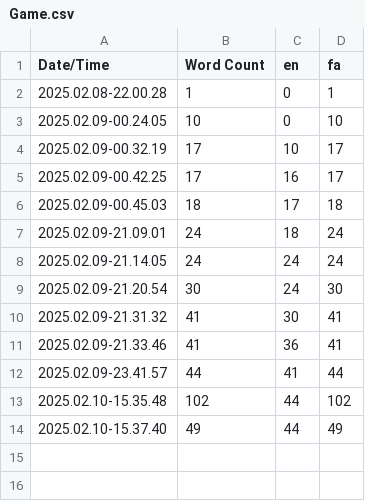
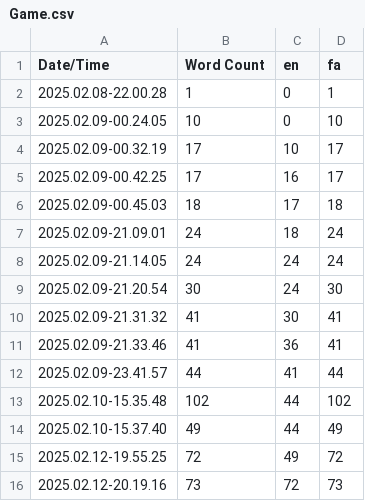
Before and after one commit to G4meDev/Gear, a CSV file: Content/Localization/Game/Game.csv, drawn as a sheet.

```diff
--- a/Content/Localization/Game/Game.csv
+++ b/Content/Localization/Game/Game.csv
@@ -14 +14,3 @@ Date/Time,Word Count,en,fa
 2025.02.10-15.37.40,49,44,49
+2025.02.12-19.55.25,72,49,72
+2025.02.12-20.19.16,73,72,73
```
Also changed, not shown: 19 other files.
